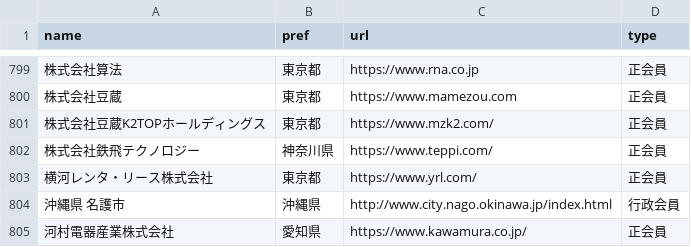
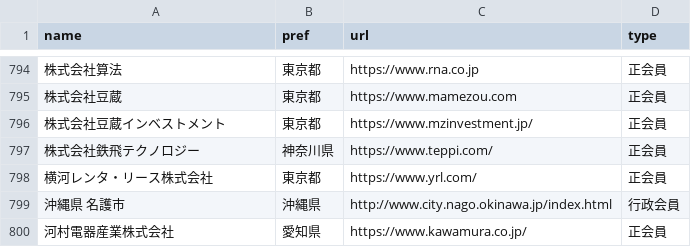
Before and after one commit to code4fukui/opendata-SAJ, a CSV file: saj-memberlist.csv, drawn as a sheet; only a part is shown, gaps mark what is left out; addresses are those after the commit; the diff covers the shown part only; the diff names each change by its address in the sheet, - before the commit and + after, or states it on an @@ line.

```diff
--- a/saj-memberlist.csv
+++ b/saj-memberlist.csv
-A796 (name): 株式会社豆蔵K2TOPホールディングス
+A796 (name): 株式会社豆蔵インベストメント
-C796 (url): https://www.mzk2.com/
+C796 (url): https://www.mzinvestment.jp/
```
Also changed, not shown: 5 removed rows elsewhere in this file.
